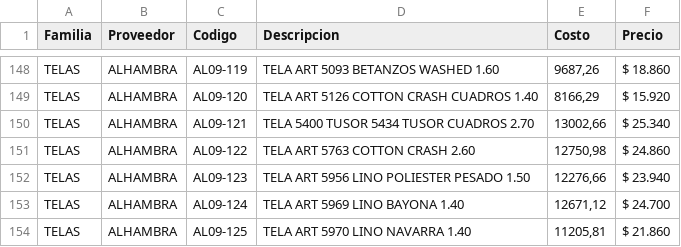
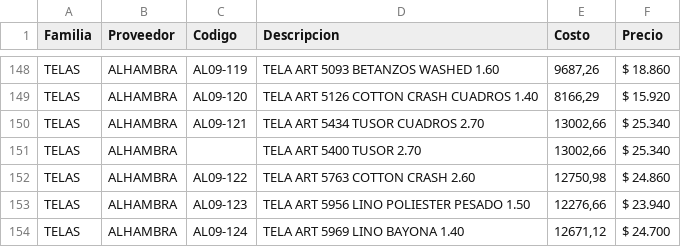
Before and after one commit to SkyfuN23/ListaPrecios, a CSV file: productos.csv, drawn as a sheet; only a part is shown, gaps mark what is left out; the shorter side is filled out with more unchanged rows.

Commit message:
Actualizacion base datos

```diff
--- a/productos.csv
+++ b/productos.csv
@@ -149,3 +149,4 @@ TELAS;ALHAMBRA;AL09-119;TELA ART 5093 BETANZOS WASHED 1.60;9687,26;$ 18.860
 TELAS;ALHAMBRA;AL09-120;TELA ART 5126 COTTON CRASH CUADROS 1.40;8166,29;$ 15.920
-TELAS;ALHAMBRA;AL09-121;TELA 5400 TUSOR  5434 TUSOR CUADROS  2.70;13002,66;$ 25.340
+TELAS;ALHAMBRA;AL09-121;TELA ART 5434 TUSOR CUADROS  2.70;13002,66;$ 25.340
+TELAS;ALHAMBRA;;TELA ART 5400 TUSOR 2.70;13002,66;$ 25.340
 TELAS;ALHAMBRA;AL09-122;TELA ART 5763 COTTON CRASH 2.60;12750,98;$ 24.860
```
